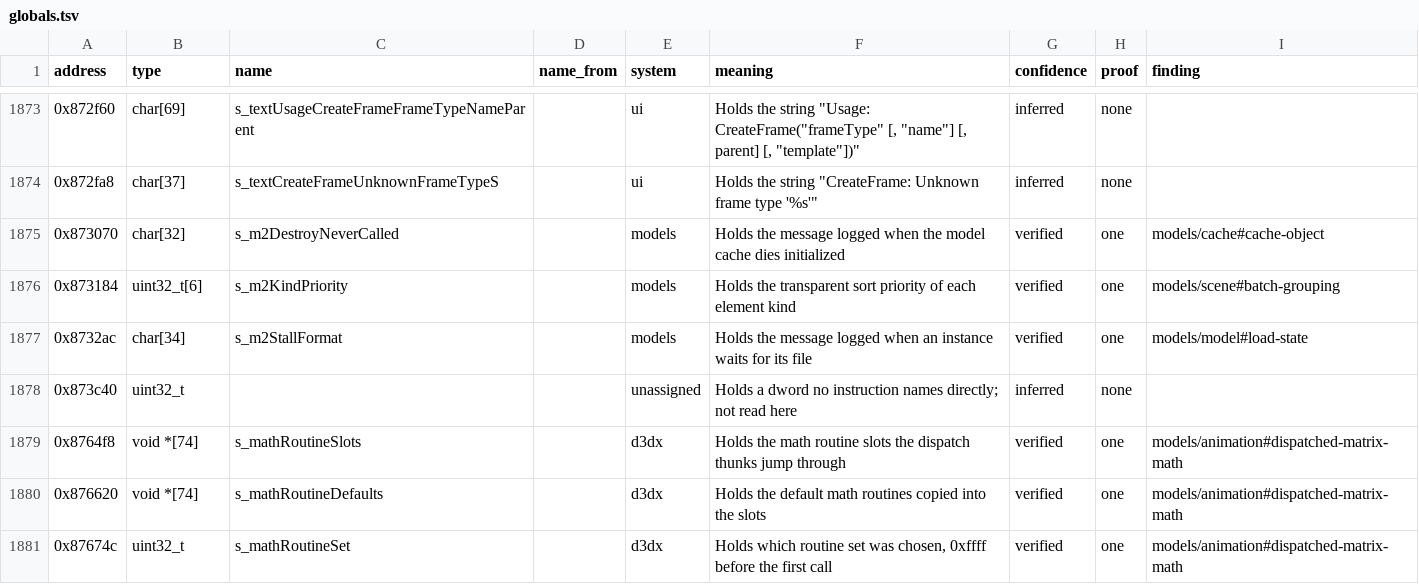
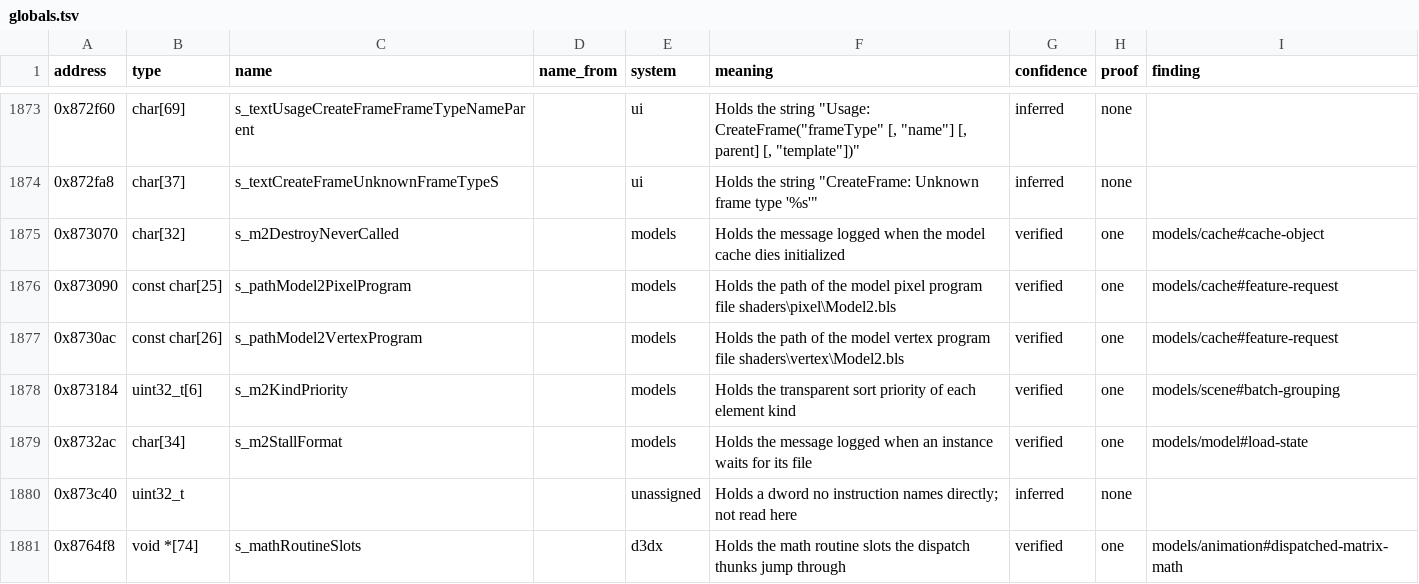
Before and after one commit to samwhosung/benilla-re, a TSV file: symbols/globals.tsv, drawn as a sheet; only a part is shown, gaps mark what is left out; the shorter side is filled out with more unchanged rows; the diff names each change by its address in the sheet, - before the commit and + after, or states it on an @@ line.

```diff
--- a/symbols/globals.tsv
+++ b/symbols/globals.tsv
+row 1876: 0x873090 | const char[25] | s_pathModel2PixelProgram |  | models | Holds the path of the model pixel program file shaders\pixel\Model2.bls | verified | one | models/cache#feature-request
+row 1877: 0x8730ac | const char[26] | s_pathModel2VertexProgram |  | models | Holds the path of the model vertex program file shaders\vertex\Model2.bls | verified | one | models/cache#feature-request
```
Also changed, not shown: 5 other files.
